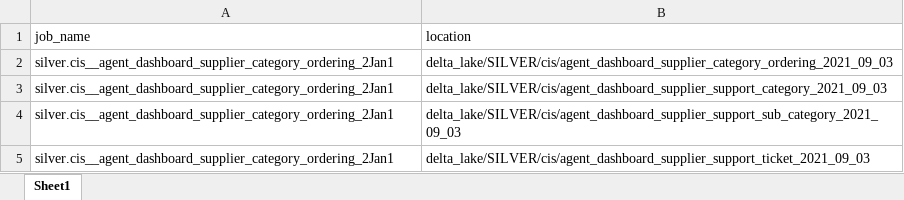
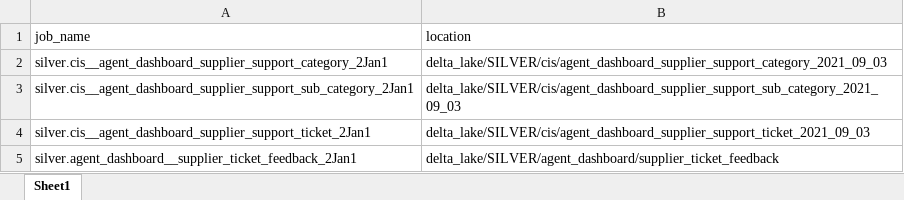
Before and after one commit to swetasinghpersistent/Adhoc-Automations, an Excel workbook: jobs_info.xlsx, sheet Sheet1, drawn as a sheet; values as stored, in another font and other column widths than the file's, no borders; removed rows and columns are numbered as before the commit, all else as after; the diff names each change by its address in the sheet, - before the commit and + after, or states it on an @@ line.

Commit message:
one time run

```diff
--- a/jobs_info.xlsx (sheet Sheet1)
+++ b/jobs_info.xlsx (sheet Sheet1)
-row 2: silver.cis__agent_dashboard_supplier_category_ordering_2Jan1 | delta_lake/SILVER/cis/agent_dashboard_supplier_category_ordering_2021_09_03
-A2 (job_name): silver.cis__agent_dashboard_supplier_category_ordering_2Jan1
+A2 (job_name): silver.cis__agent_dashboard_supplier_support_category_2Jan1
-A3 (job_name): silver.cis__agent_dashboard_supplier_category_ordering_2Jan1
+A3 (job_name): silver.cis__agent_dashboard_supplier_support_sub_category_2Jan1
-A4 (job_name): silver.cis__agent_dashboard_supplier_category_ordering_2Jan1
+A4 (job_name): silver.cis__agent_dashboard_supplier_support_ticket_2Jan1
+row 5: silver.agent_dashboard__supplier_ticket_feedback_2Jan1 | delta_lake/SILVER/agent_dashboard/supplier_ticket_feedback
```
